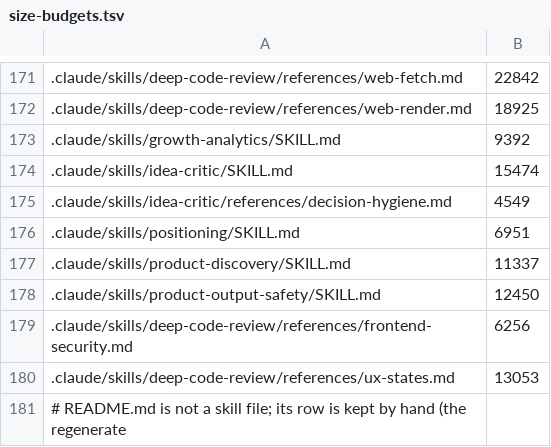
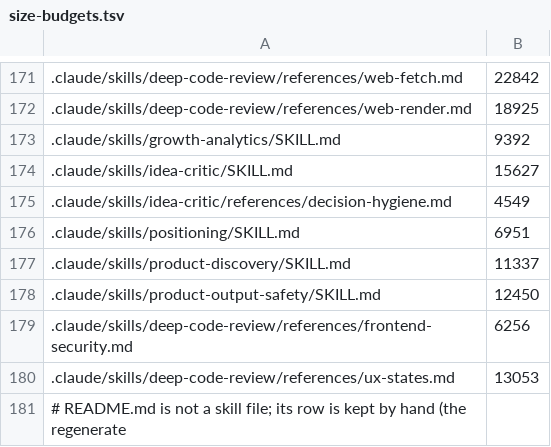
Before and after one commit to protocol/perun, a TSV file: scripts/size-budgets.tsv, drawn as a sheet; only a part is shown, gaps mark what is left out.

```diff
--- a/scripts/size-budgets.tsv
+++ b/scripts/size-budgets.tsv
@@ -173,3 +173,3 @@
 .claude/skills/growth-analytics/SKILL.md	9392
-.claude/skills/idea-critic/SKILL.md	15474
+.claude/skills/idea-critic/SKILL.md	15627
 .claude/skills/idea-critic/references/decision-hygiene.md	4549
```
Also changed, not shown: 2 other files.
